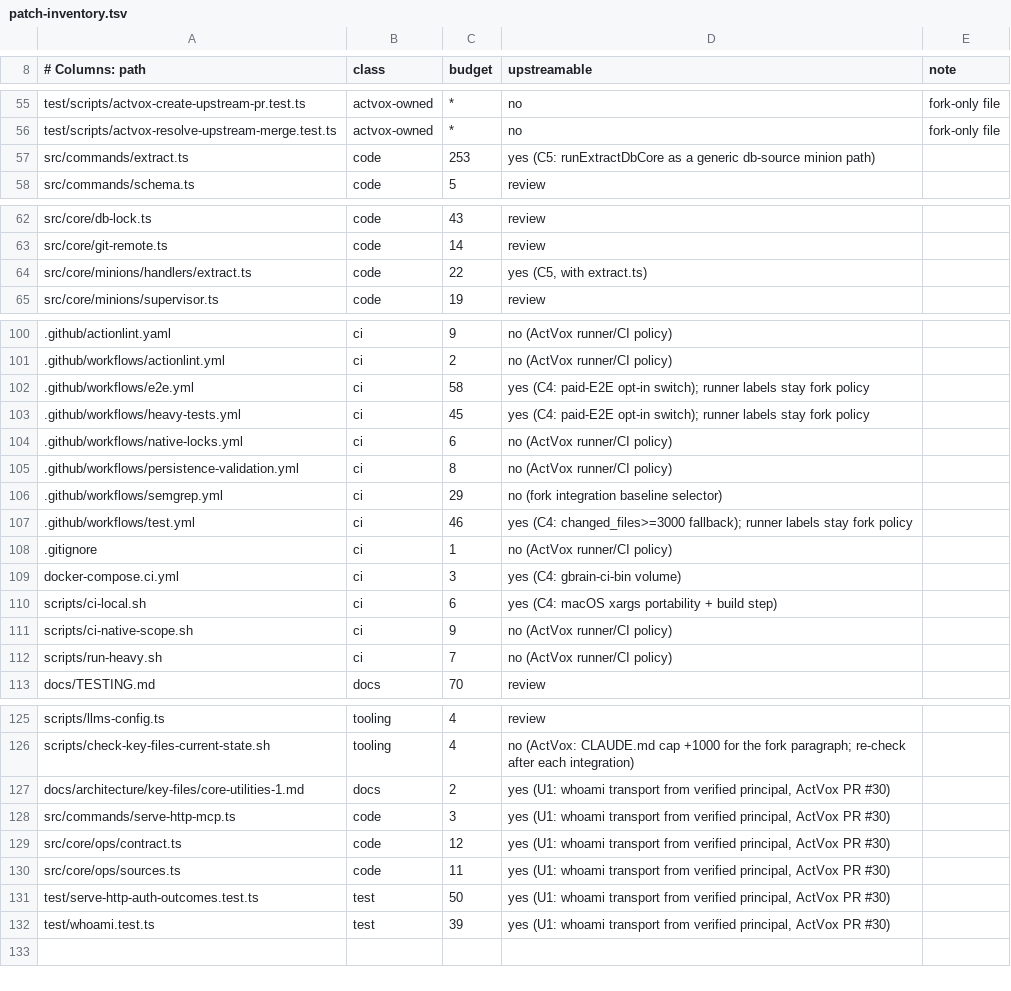
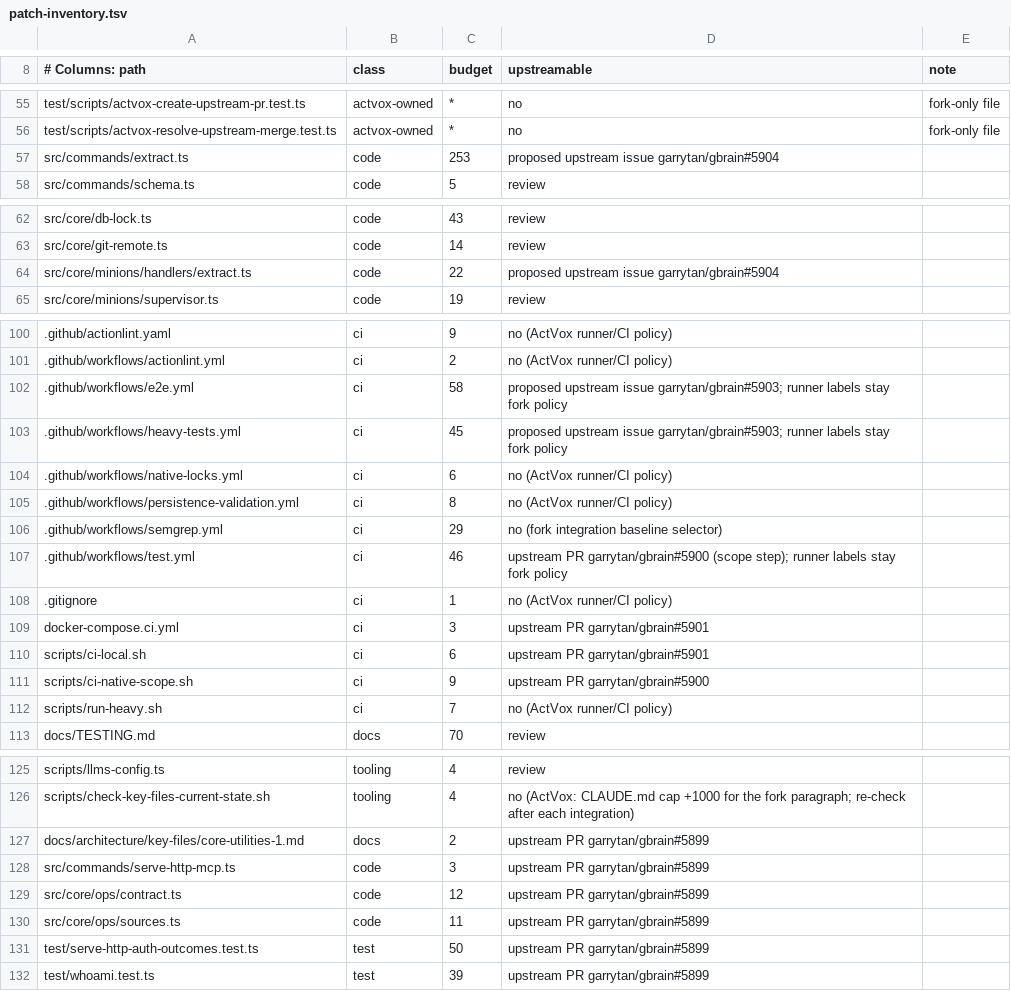
Before and after one commit to ActVox/gbrain, a TSV file: scripts/actvox/patch-inventory.tsv, drawn as a sheet; only a part is shown, gaps mark what is left out; the diff covers the shown part only; the diff names each change by its address in the sheet, - before the commit and + after, or states it on an @@ line.

```diff
--- a/scripts/actvox/patch-inventory.tsv
+++ b/scripts/actvox/patch-inventory.tsv
-D57 (upstreamable): yes (C5: runExtractDbCore as a generic db-source minion path)
+D57 (upstreamable): proposed upstream issue garrytan/gbrain#5904
-D64 (upstreamable): yes (C5, with extract.ts)
+D64 (upstreamable): proposed upstream issue garrytan/gbrain#5904
-D102:D103 (upstreamable): yes (C4: paid-E2E opt-in switch); runner labels…
+D102:D103 (upstreamable): proposed upstream issue garrytan/gbrain#5903; runner labels…
-D107 (upstreamable): yes (C4: changed_files>=3000 fallback); runner labels…
+D107 (upstreamable): upstream PR garrytan/gbrain#5900 (scope step); runner labels…
-D109 (upstreamable): yes (C4: gbrain-ci-bin volume)
+D109 (upstreamable): upstream PR garrytan/gbrain#5901
-D110 (upstreamable): yes (C4: macOS xargs portability + build step)
+D110 (upstreamable): upstream PR garrytan/gbrain#5901
-D111 (upstreamable): no (ActVox runner/CI policy)
+D111 (upstreamable): upstream PR garrytan/gbrain#5900
-D127:D132 (upstreamable): yes (U1: whoami transport from verified principal, ActVox PR #30)
+D127:D132 (upstreamable): upstream PR garrytan/gbrain#5899
```
Also changed, not shown: 1 edited cell elsewhere in this file.
